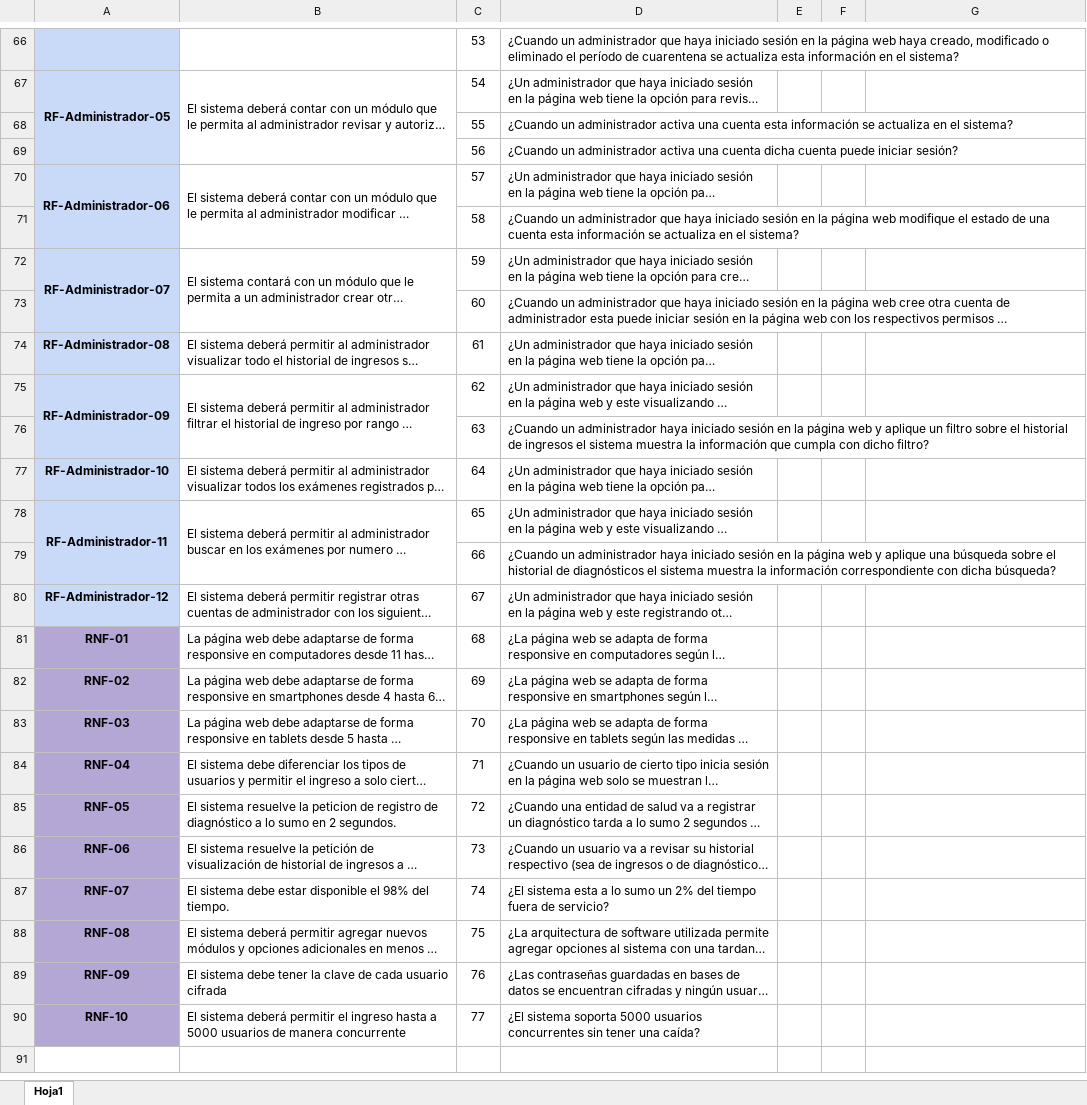
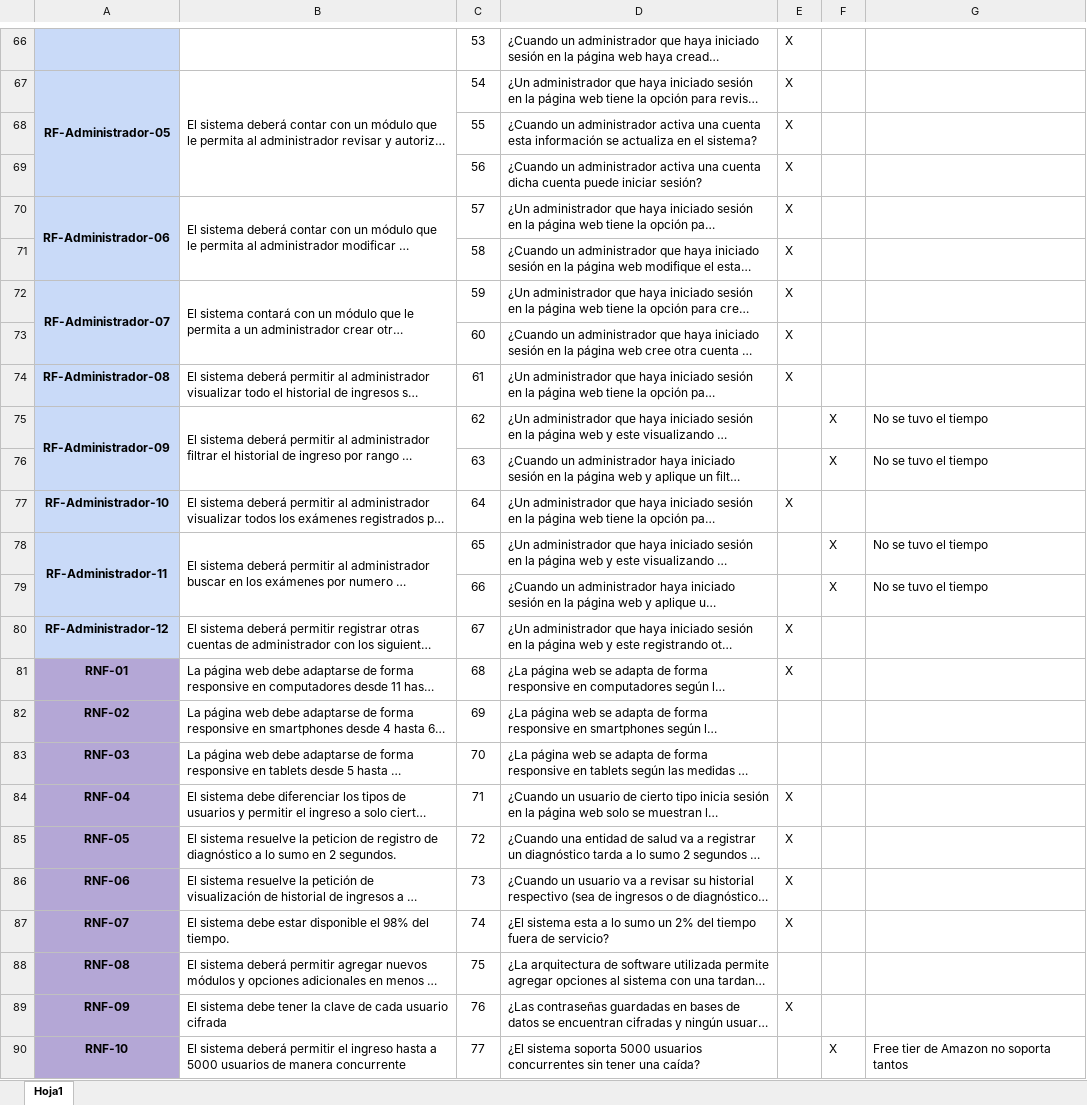
Before and after one commit to santiagoMeloMedina/PSICovidControl, an Excel workbook: documentation/Requerimientos/ValidacionRequisitos.xlsx, sheet Hoja1, drawn as a sheet; only a part is shown, gaps mark what is left out; long unchanged cells end in …; values as stored, in another font and other column widths than the file's, no borders; charts and pictures not drawn; the diff covers the shown part only; the diff names each change by its address in the sheet, - before the commit and + after, or states it on an @@ line.

```diff
--- a/documentation/Requerimientos/ValidacionRequisitos.xlsx (sheet Hoja1)
+++ b/documentation/Requerimientos/ValidacionRequisitos.xlsx (sheet Hoja1)
-E66:E74: (empty)
+E66:E74: X
-F75:F76: (empty)
+F75:F76: X
-G75:G76: (empty)
+G75:G76: No se tuvo el tiempo
-E77: (empty)
+E77: X
-F78:F79: (empty)
+F78:F79: X
-G78:G79: (empty)
+G78:G79: No se tuvo el tiempo
-E80:E81: (empty)
+E80:E81: X
-E84:E87: (empty)
+E84:E87: X
-E89: (empty)
+E89: X
-F90: (empty)
+F90: X
-G90: (empty)
+G90: Free tier de Amazon no soporta tantos
```
Also changed, not shown: 63 edited cells elsewhere in this sheet, 40 other files.
